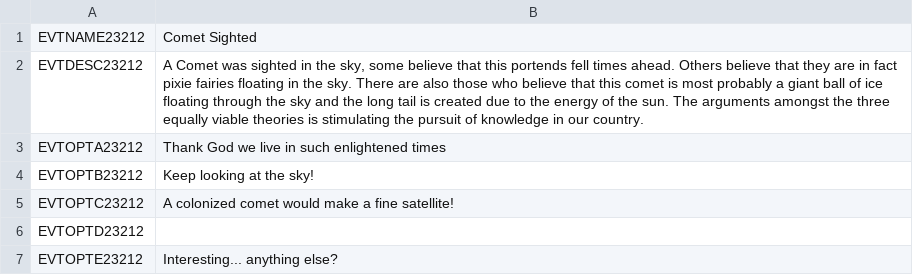
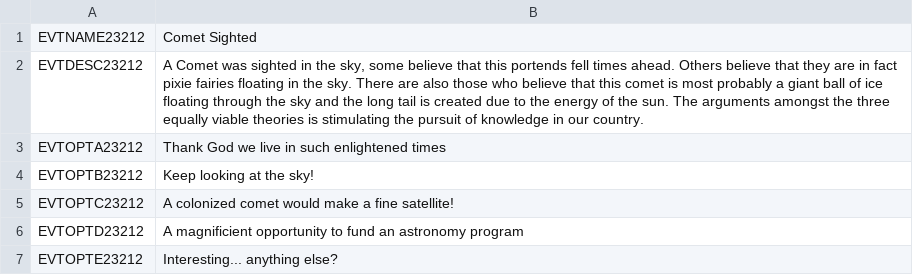
Before and after one commit to Nivaturimika/AHMP, a CSV file: AHPM_MP/localisation/00_AHMP_events.csv, drawn as a sheet.

```diff
--- a/AHPM_MP/localisation/00_AHMP_events.csv
+++ b/AHPM_MP/localisation/00_AHMP_events.csv
@@ -5,3 +5,3 @@ EVTOPTB23212;Keep looking at the sky!
 EVTOPTC23212;A colonized comet would make a fine satellite!
-EVTOPTD23212;
+EVTOPTD23212;A magnificient opportunity to fund an astronomy program
 EVTOPTE23212;Interesting... anything else?
```
Also changed, not shown: AHPM_MP/localisation/00_HPM_Misc.csv, AHPM_MP/localisation/00_HPM_events.csv, 18 other files.
